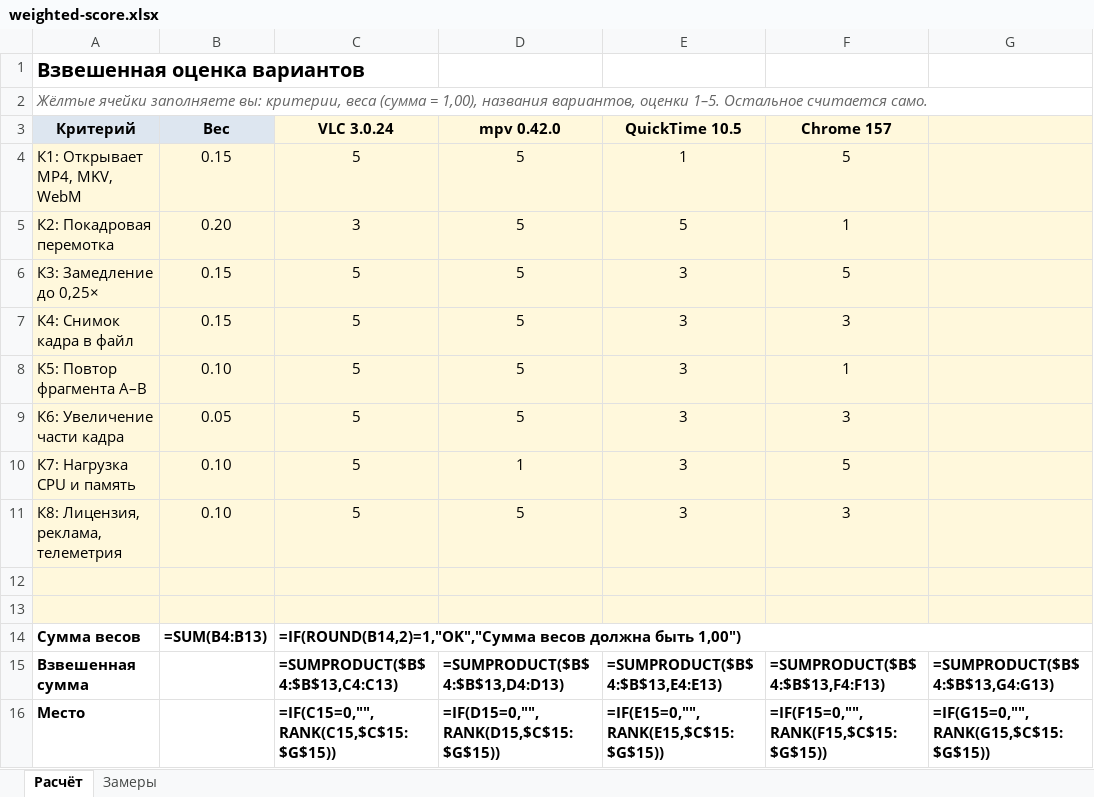
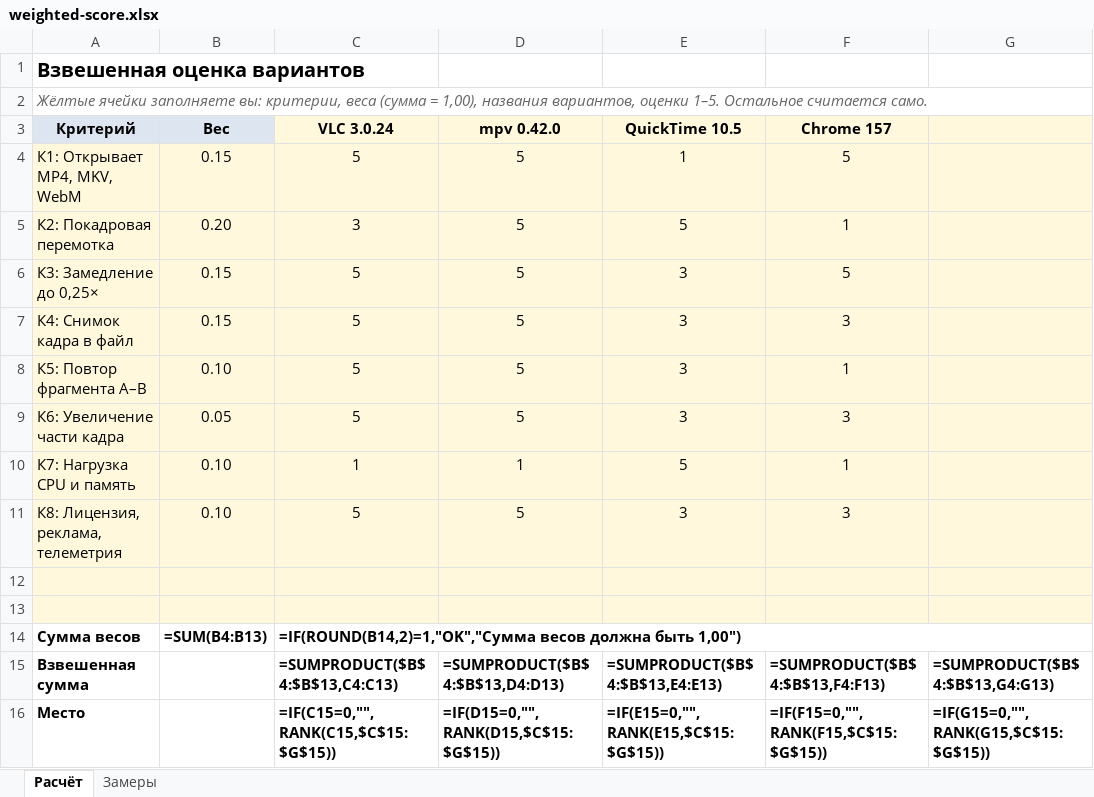
Before and after one commit to Vova-star5/kait-library, an Excel workbook: practice/m07/weighted-score.xlsx, sheet Расчёт, drawn as a sheet; values as stored, in another font and other column widths than the file's, no borders; formulas without a stored value are shown as written; conditional formats not drawn; the diff names each change by its address in the sheet, - before the commit and + after, or states it on an @@ line.

Commit message:
docs: М7 — замер нагрузки QuickTime, пересчёт нагрузки без чужого фонового декодера

```diff
--- a/practice/m07/weighted-score.xlsx (sheet Расчёт)
+++ b/practice/m07/weighted-score.xlsx (sheet Расчёт)
-C10 (VLC 3.0.24): 5
+C10 (VLC 3.0.24): 1
-E10 (QuickTime 10.5): 3
+E10 (QuickTime 10.5): 5
-F10 (Chrome 157): 5
+F10 (Chrome 157): 1
```
Also changed, not shown: sheet Замеры, 2 other files.
